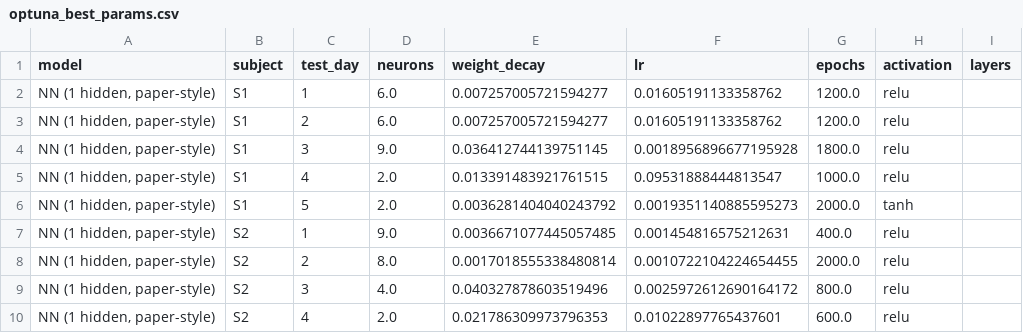
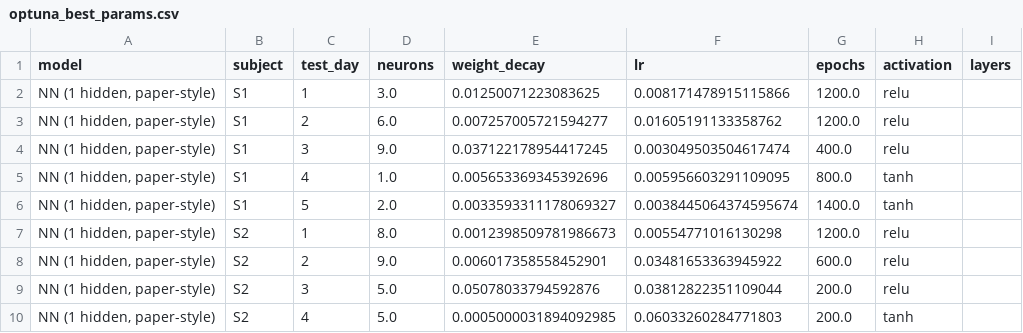
Before and after one commit to LOKESH-ADITHYA/ML-MiniProject-Team-1, a CSV file: results/tuning/optuna_best_params.csv, drawn as a sheet; only a part is shown; the diff covers the shown part only; the diff names each change by its address in the sheet, - before the commit and + after, or states it on an @@ line.

```diff
--- a/results/tuning/optuna_best_params.csv
+++ b/results/tuning/optuna_best_params.csv
-D2 (neurons): 6.0
+D2 (neurons): 3.0
-E2 (weight_decay): 0.007257005721594277
+E2 (weight_decay): 0.01250071223083625
-F2 (lr): 0.01605191133358762
+F2 (lr): 0.008171478915115866
-E4 (weight_decay): 0.036412744139751145
+E4 (weight_decay): 0.037122178954417245
-F4 (lr): 0.0018956896677195928
+F4 (lr): 0.003049503504617474
-G4 (epochs): 1800.0
+G4 (epochs): 400.0
-D5 (neurons): 2.0
+D5 (neurons): 1.0
-E5 (weight_decay): 0.013391483921761515
+E5 (weight_decay): 0.005653369345392696
-F5 (lr): 0.09531888444813547
+F5 (lr): 0.005956603291109095
-G5 (epochs): 1000.0
+G5 (epochs): 800.0
-H5 (activation): relu
+H5 (activation): tanh
-E6 (weight_decay): 0.0036281404040243792
+E6 (weight_decay): 0.0033593311178069327
-F6 (lr): 0.0019351140885595273
+F6 (lr): 0.0038445064374595674
-G6 (epochs): 2000.0
+G6 (epochs): 1400.0
-D7 (neurons): 9.0
+D7 (neurons): 8.0
-E7 (weight_decay): 0.0036671077445057485
+E7 (weight_decay): 0.0012398509781986673
-F7 (lr): 0.001454816575212631
+F7 (lr): 0.00554771016130298
-G7 (epochs): 400.0
+G7 (epochs): 1200.0
-D8 (neurons): 8.0
+D8 (neurons): 9.0
-E8 (weight_decay): 0.0017018555338480814
+E8 (weight_decay): 0.006017358558452901
-F8 (lr): 0.0010722104224654455
+F8 (lr): 0.03481653363945922
-G8 (epochs): 2000.0
+G8 (epochs): 600.0
-D9 (neurons): 4.0
+D9 (neurons): 5.0
-E9 (weight_decay): 0.040327878603519496
+E9 (weight_decay): 0.05078033794592876
-F9 (lr): 0.0025972612690164172
+F9 (lr): 0.03812822351109044
-G9 (epochs): 800.0
+G9 (epochs): 200.0
-D10 (neurons): 2.0
+D10 (neurons): 5.0
-E10 (weight_decay): 0.021786309973796353
+E10 (weight_decay): 0.0005000031894092985
-F10 (lr): 0.01022897765437601
+F10 (lr): 0.06033260284771803
-G10 (epochs): 600.0
+G10 (epochs): 200.0
-H10 (activation): relu
+H10 (activation): tanh
```
Also changed, not shown: 147 edited cells elsewhere in this file, results/tuning/optuna_leaderboard.csv, 3 other files.
